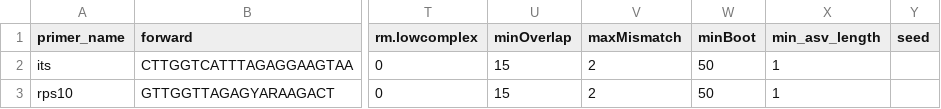
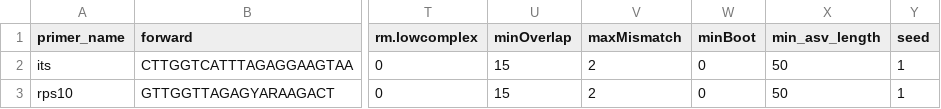
Before and after one commit to grunwaldlab/demulticoder, a CSV file: inst/extdata/primerinfo_params.csv, drawn as a sheet; only a part is shown, gaps mark what is left out; the diff names each change by its address in the sheet, - before the commit and + after, or states it on an @@ line.

Commit message:
Fix primer file after clean-up

```diff
--- a/inst/extdata/primerinfo_params.csv
+++ b/inst/extdata/primerinfo_params.csv
-W2:W3 (minBoot): 50
+W2:W3 (minBoot): 0
-X2:X3 (min_asv_length): 1
+X2:X3 (min_asv_length): 50
-Y2:Y3 (seed): (empty)
+Y2:Y3 (seed): 1
```
